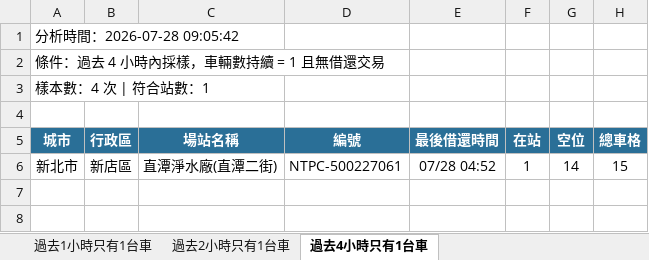
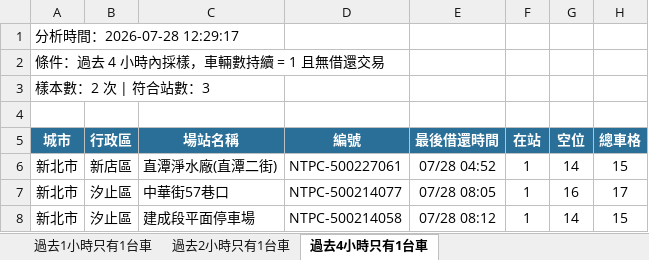
Before and after one commit to hippop3c/fixedbike, an Excel workbook: stale.xlsx, sheet 過去4小時只有1台車, drawn as a sheet; values as stored, in another font and other column widths than the file's, no borders; the diff names each change by its address in the sheet, - before the commit and + after, or states it on an @@ line.

```diff
--- a/stale.xlsx (sheet 過去4小時只有1台車)
+++ b/stale.xlsx (sheet 過去4小時只有1台車)
-A1 (城市): 分析時間：2026-07-28 09:05:42
+A1 (城市): 分析時間：2026-07-28 12:29:17
-A3 (城市): 樣本數：4 次 | 符合站數：1
+A3 (城市): 樣本數：2 次 | 符合站數：3
+row 7: 新北市 | 汐止區 | 中華街57巷口 | NTPC-500214077 | 07/28 08:05 | 1 | 16 | 17
+row 8: 新北市 | 汐止區 | 建成段平面停車場 | NTPC-500214058 | 07/28 08:12 | 1 | 14 | 15
```
Also changed, not shown: sheet 過去2小時只有1台車, sheet 過去1小時只有1台車, 4 other files.
